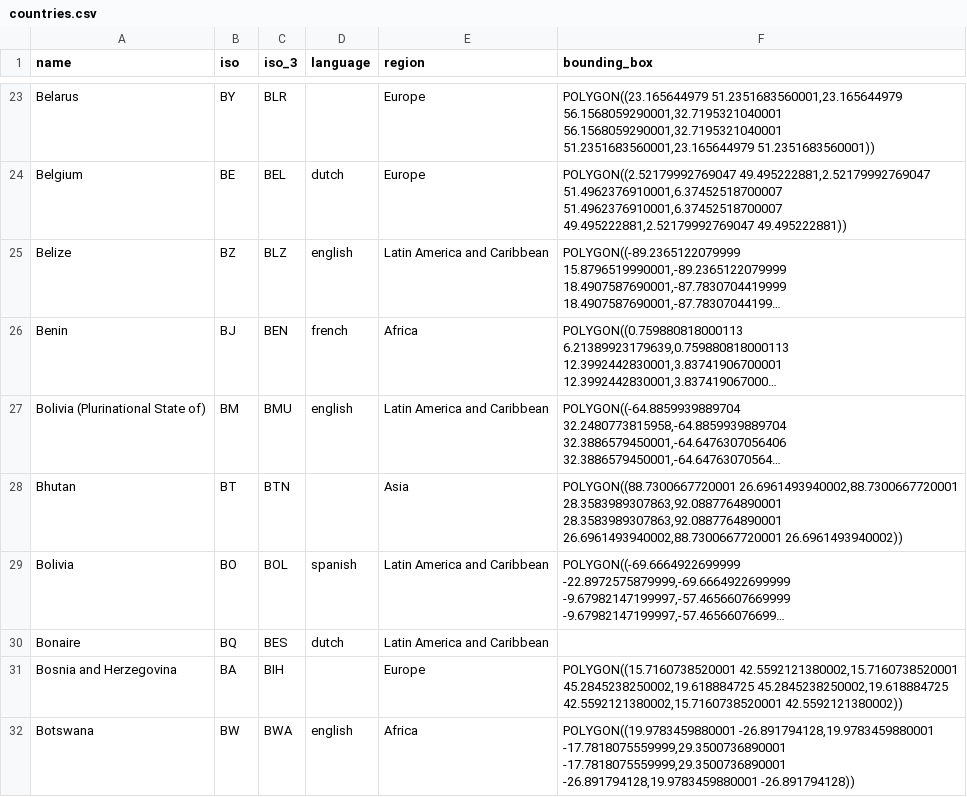
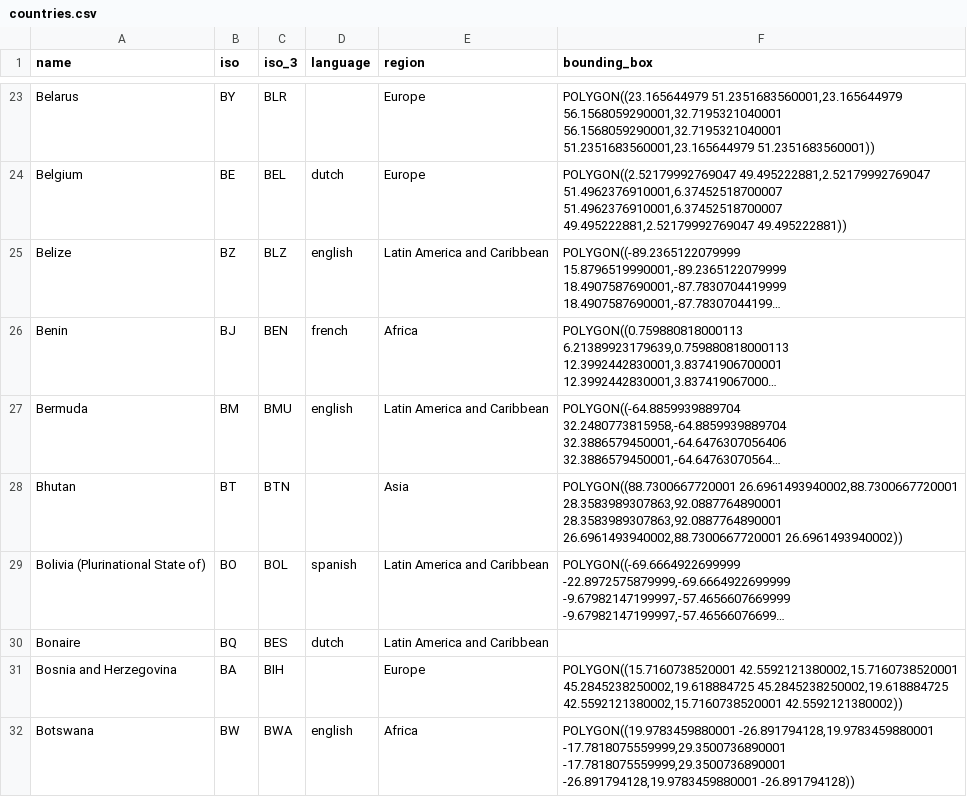
Before and after one commit to unepwcmc/ProtectedPlanet, a CSV file: lib/data/seeds/countries.csv, drawn as a sheet; only a part is shown, gaps mark what is left out; long unchanged cells end in …; the diff names each change by its address in the sheet, - before the commit and + after, or states it on an @@ line.

Commit message:
rename Bolivia and Bermuda in seeds

```diff
--- a/lib/data/seeds/countries.csv
+++ b/lib/data/seeds/countries.csv
-A27 (name): Bolivia (Plurinational State of)
+A27 (name): Bermuda
-A29 (name): Bolivia
+A29 (name): Bolivia (Plurinational State of)
```
Also changed, not shown: 1 other file.
